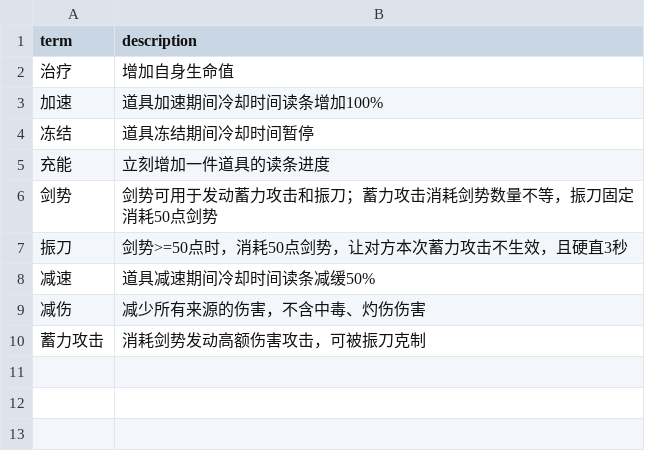
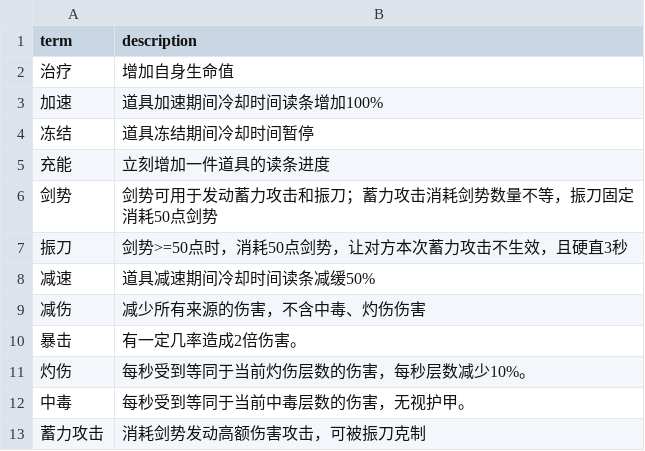
Before and after one commit to T-miracle/WuLinMengZhu-AI-PK, a CSV file: 附属属性说明表.csv, drawn as a sheet.

```diff
--- a/附属属性说明表.csv
+++ b/附属属性说明表.csv
@@ -9,2 +9,5 @@
 减伤,减少所有来源的伤害，不含中毒、灼伤伤害
+暴击,有一定几率造成2倍伤害。
+灼伤,每秒受到等同于当前灼伤层数的伤害，每秒层数减少10%。
+中毒,每秒受到等同于当前中毒层数的伤害，无视护甲。
 蓄力攻击,消耗剑势发动高额伤害攻击，可被振刀克制
```
Also changed, not shown: 图片属性汇总表.csv, 15 other files.
